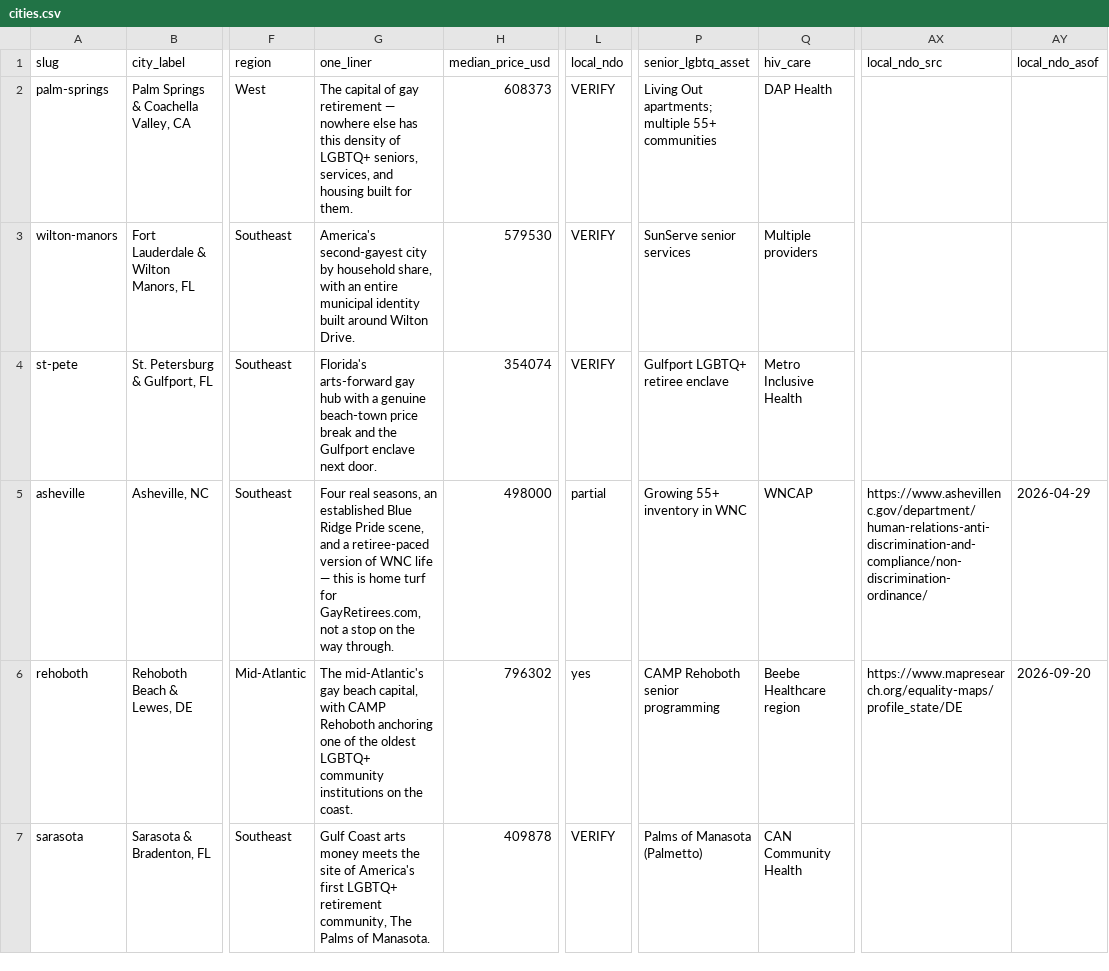
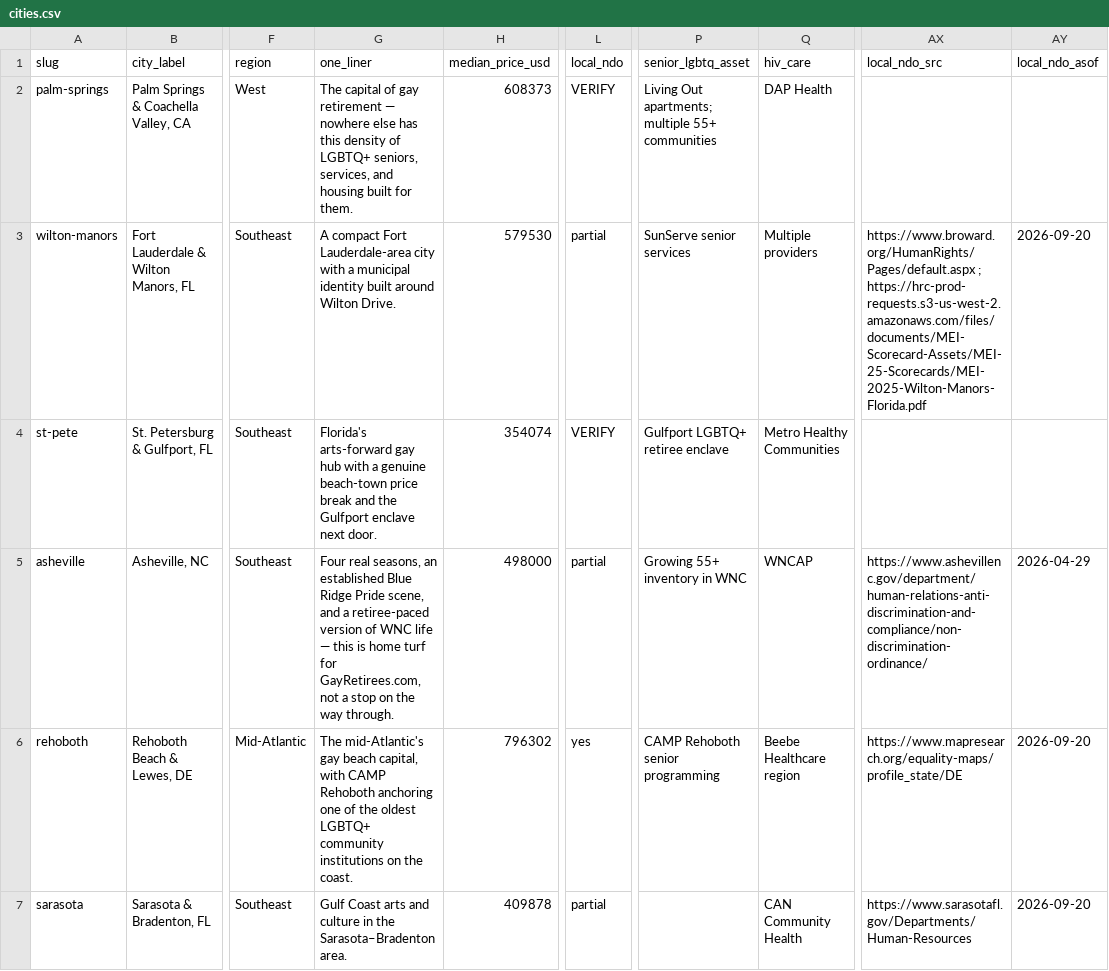
Before and after one commit to dylanjlennon/gayretirees.com-, a CSV file: data/cities.csv, drawn as a sheet; only a part is shown, gaps mark what is left out; the diff covers the shown part only; the diff names each change by its address in the sheet, - before the commit and + after, or states it on an @@ line.

```diff
--- a/data/cities.csv
+++ b/data/cities.csv
-G3 (one_liner): America's second-gayest city by household share, with an entire municipal identity…
+G3 (one_liner): A compact Fort Lauderdale-area city with a municipal identity…
-L3 (local_ndo): VERIFY
+L3 (local_ndo): partial
-AX3 (local_ndo_src): (empty)
+AX3 (local_ndo_src): https://www.broward.org/HumanRights/Pages/default.aspx ; https://hrc-prod-requests.s3-us-west-2.amazonaws.com/files/documents/MEI-Scorecard-Assets/MEI-25-Scorecards/MEI-2025-Wilton-Manors-Florida.pdf
-AY3 (local_ndo_asof): (empty)
+AY3 (local_ndo_asof): 2026-09-20
-Q4 (hiv_care): Metro Inclusive Health
+Q4 (hiv_care): Metro Healthy Communities
-G7 (one_liner): …Coast arts money meets the site of America's first LGBTQ+ retirement community, The Palms of Manasota.
+G7 (one_liner): …Coast arts and culture in the Sarasota–Bradenton area.
-L7 (local_ndo): VERIFY
+L7 (local_ndo): partial
-P7 (senior_lgbtq_asset): Palms of Manasota (Palmetto)
+P7 (senior_lgbtq_asset): (empty)
-AX7 (local_ndo_src): (empty)
+AX7 (local_ndo_src): https://www.sarasotafl.gov/Departments/Human-Resources
-AY7 (local_ndo_asof): (empty)
+AY7 (local_ndo_asof): 2026-09-20
```
Also changed, not shown: 32 edited cells elsewhere in this file, data/events.csv, data/news.csv, 5 other files.
